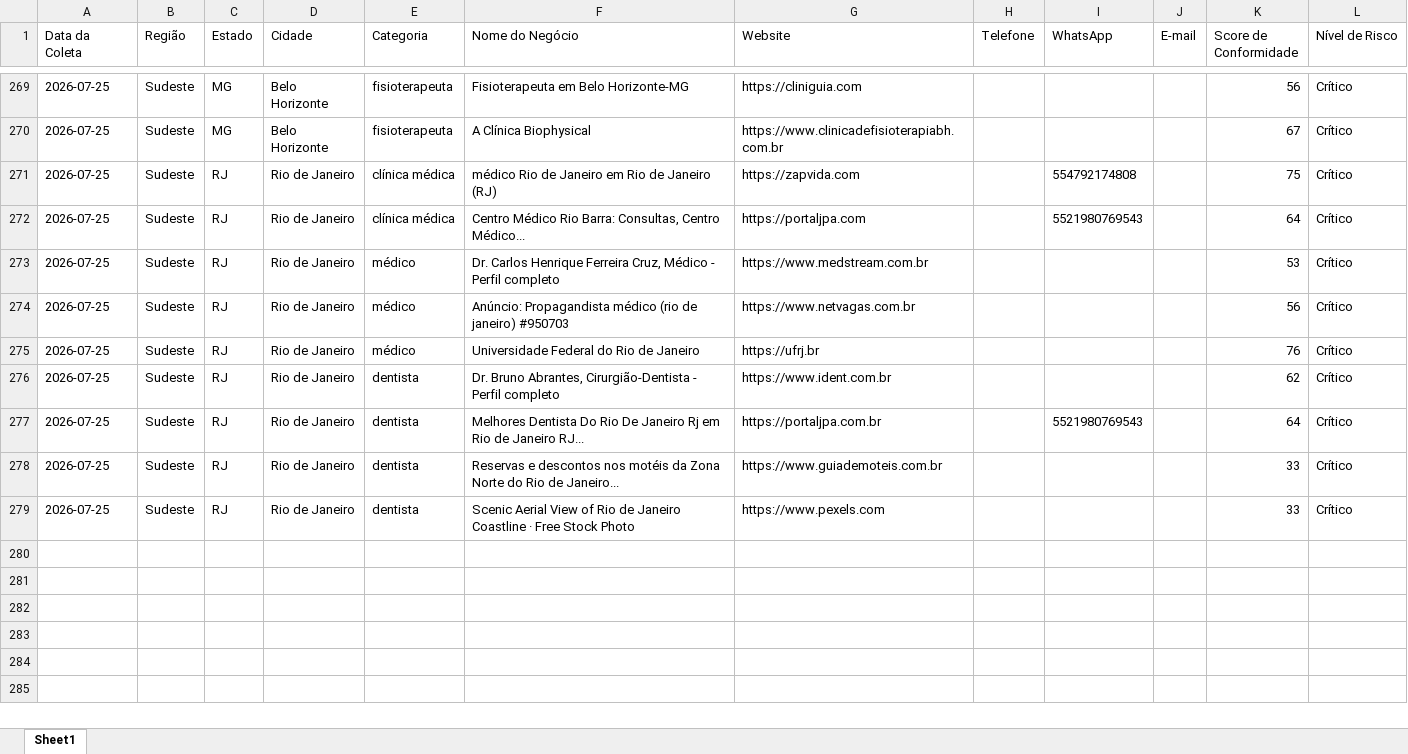
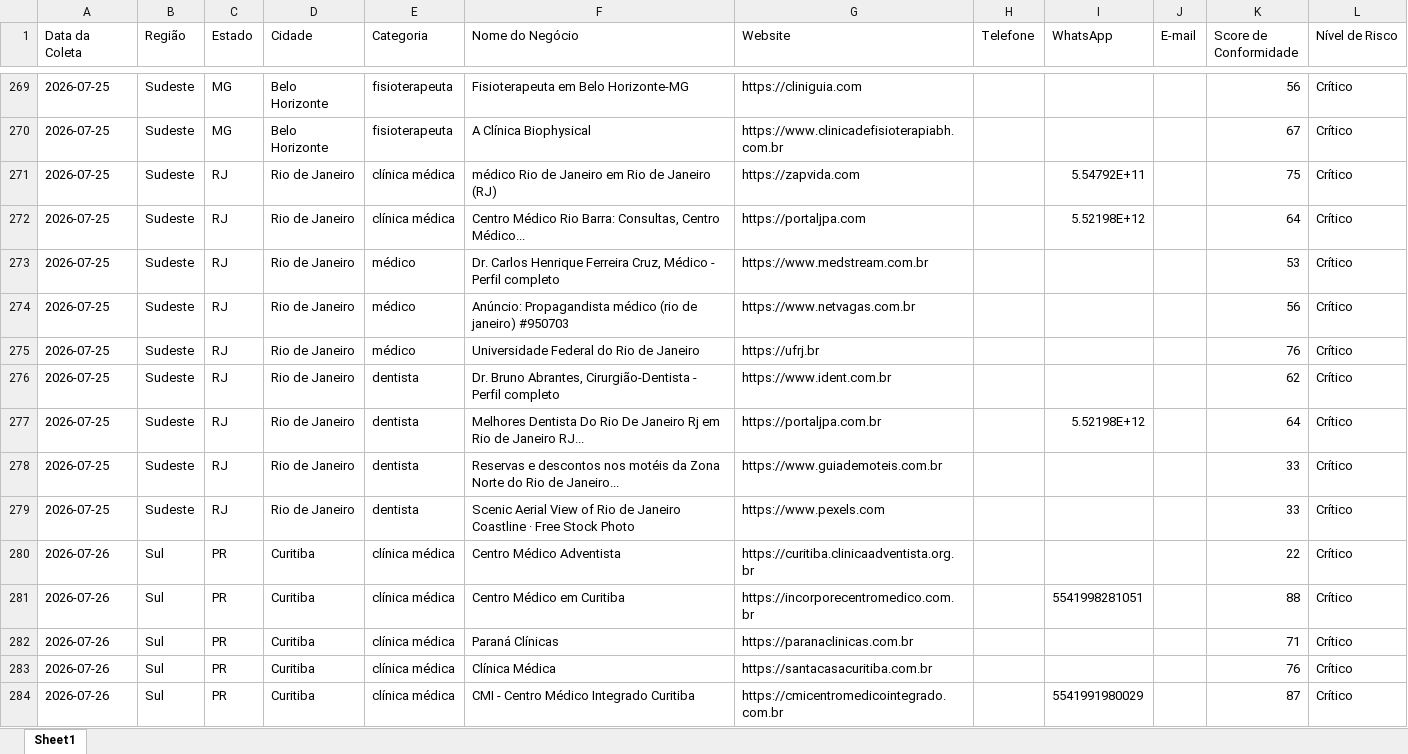
Before and after one commit to leandroeriksonoliveira/veltrodigital, an Excel workbook: leads_automation/data/leads_conformidade_brasil.xlsx, sheet Sheet1, drawn as a sheet; only a part is shown, gaps mark what is left out; values as stored, in another font and other column widths than the file's, no borders; the diff covers the shown part only; the diff names each change by its address in the sheet, - before the commit and + after, or states it on an @@ line.

```diff
--- a/leads_automation/data/leads_conformidade_brasil.xlsx (sheet Sheet1)
+++ b/leads_automation/data/leads_conformidade_brasil.xlsx (sheet Sheet1)
-I271 (WhatsApp): 554792174808
+I271 (WhatsApp): 5.54792E+11
-I272 (WhatsApp): 5521980769543
+I272 (WhatsApp): 5.52198E+12
-I277 (WhatsApp): 5521980769543
+I277 (WhatsApp): 5.52198E+12
+row 280: 2026-07-26 | Sul | PR | Curitiba | clínica médica | Centro Médico Adventista | https://curitiba.clinicaadventista.org.br |  |  |  | 22 | Crítico
+row 281: 2026-07-26 | Sul | PR | Curitiba | clínica médica | Centro Médico em Curitiba | https://incorporecentromedico.com.br |  | 5541998281051 |  | 88 | Crítico
+row 282: 2026-07-26 | Sul | PR | Curitiba | clínica médica | Paraná Clínicas | https://paranaclinicas.com.br |  |  |  | 71 | Crítico
+row 283: 2026-07-26 | Sul | PR | Curitiba | clínica médica | Clínica Médica | https://santacasacuritiba.com.br |  |  |  | 76 | Crítico
+row 284: 2026-07-26 | Sul | PR | Curitiba | clínica médica | CMI - Centro Médico Integrado Curitiba | https://cmicentromedicointegrado.com.br |  | 5541991980029 |  | 87 | Crítico
```
Also changed, not shown: 65 added rows and 19 edited cells elsewhere in this sheet, 1 other file.
